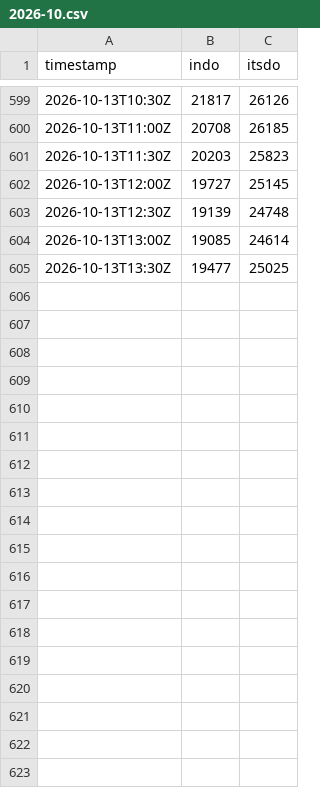
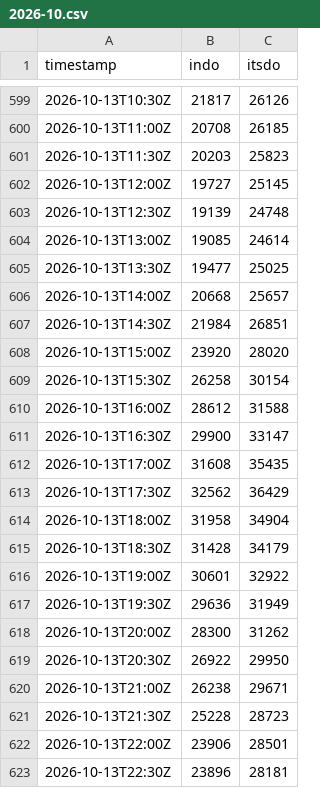
Before and after one commit to sweetluvz/Collectdata, a CSV file: data/energy/gb/demand/2026-10.csv, drawn as a sheet; only a part is shown, gaps mark what is left out.

```diff
--- a/data/energy/gb/demand/2026-10.csv
+++ b/data/energy/gb/demand/2026-10.csv
@@ -605 +605,19 @@ timestamp,indo,itsdo
 2026-10-13T13:30Z,19477,25025
+2026-10-13T14:00Z,20668,25657
+2026-10-13T14:30Z,21984,26851
+2026-10-13T15:00Z,23920,28020
+2026-10-13T15:30Z,26258,30154
+2026-10-13T16:00Z,28612,31588
+2026-10-13T16:30Z,29900,33147
+2026-10-13T17:00Z,31608,35435
+2026-10-13T17:30Z,32562,36429
+2026-10-13T18:00Z,31958,34904
+2026-10-13T18:30Z,31428,34179
+2026-10-13T19:00Z,30601,32922
+2026-10-13T19:30Z,29636,31949
+2026-10-13T20:00Z,28300,31262
+2026-10-13T20:30Z,26922,29950
+2026-10-13T21:00Z,26238,29671
+2026-10-13T21:30Z,25228,28723
+2026-10-13T22:00Z,23906,28501
+2026-10-13T22:30Z,23896,28181
```
Also changed, not shown: data/energy/gb/carbon_intensity/2026-10.csv, data/energy/gb/generation/2026-10.csv, 2 other files.
